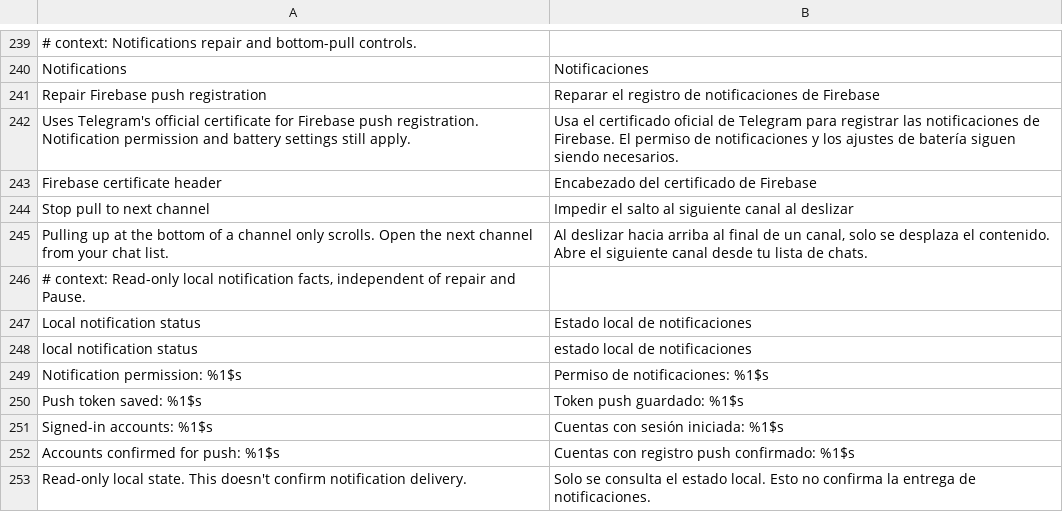
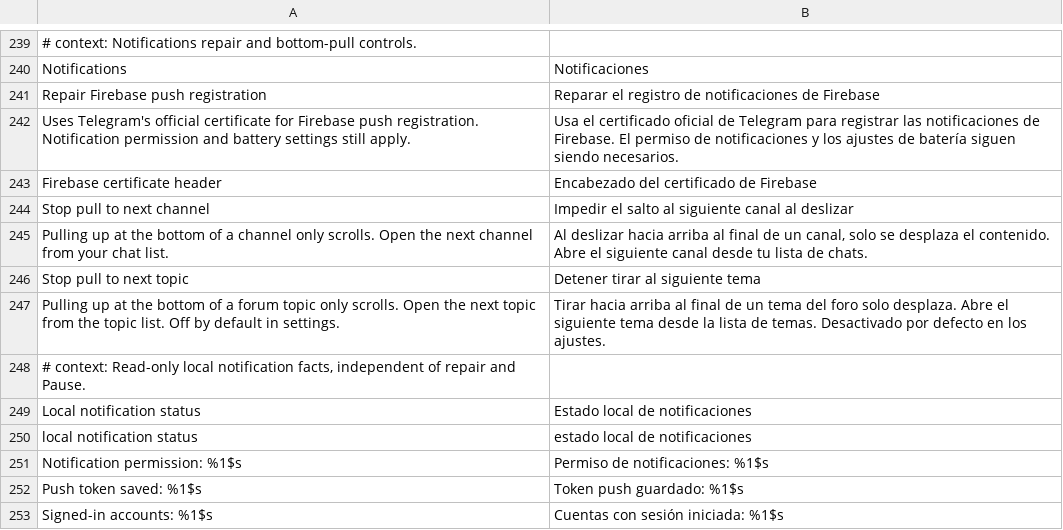
Before and after one commit to SysAdminDoc/HushTelegram, a TSV file: extensions/shared/library/src/main/l10n/es.tsv, drawn as a sheet; only a part is shown, gaps mark what is left out; the shorter side is filled out with more unchanged rows; the diff names each change by its address in the sheet, - before the commit and + after, or states it on an @@ line.

```diff
--- a/extensions/shared/library/src/main/l10n/es.tsv
+++ b/extensions/shared/library/src/main/l10n/es.tsv
+row 246: Stop pull to next topic | Detener tirar al siguiente tema
+row 247: Pulling up at the bottom of a forum topic only scrolls. Open the next topic from the topic list. Off by default in settings. | Tirar hacia arriba al final de un tema del foro solo desplaza. Abre el siguiente tema desde la lista de temas. Desactivado por defecto en los ajustes.
```
Also changed, not shown: extensions/shared/library/src/main/l10n/de.tsv, extensions/shared/library/src/main/l10n/in.tsv, 19 other files.
